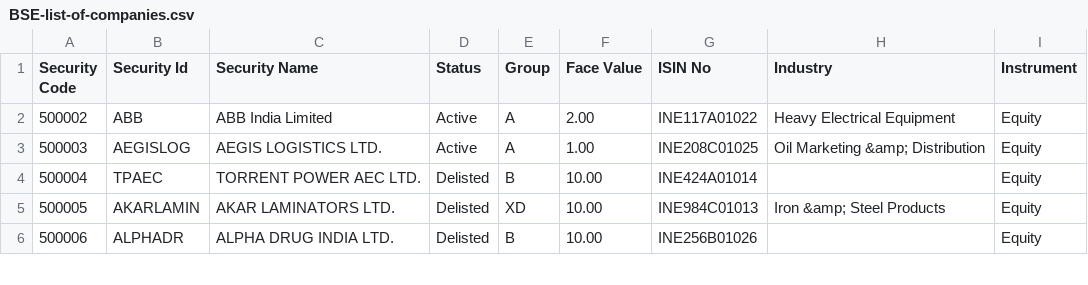
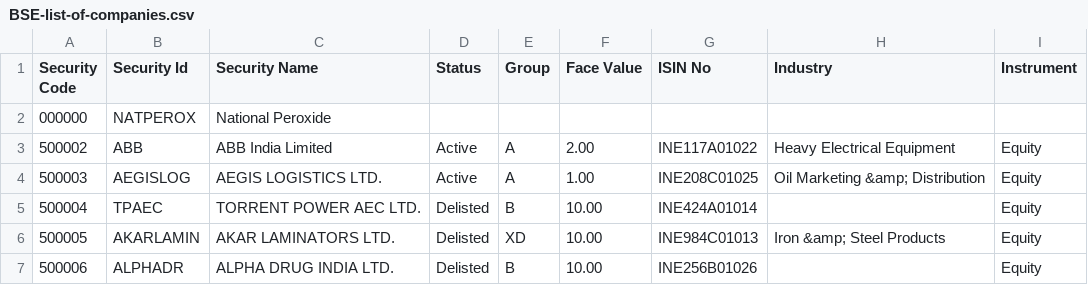
Before and after one commit to RR192007/csvfiles, a CSV file: BSE-list-of-companies.csv, drawn as a sheet; only a part is shown.

Commit message:
Update BSE-list-of-companies.csv

```diff
--- a/BSE-list-of-companies.csv
+++ b/BSE-list-of-companies.csv
@@ -1,2 +1,3 @@
 Security Code,Security Id,Security Name,Status,Group,Face Value,ISIN No,Industry,Instrument
+000000, NATPEROX, National Peroxide
 500002,ABB,ABB India Limited,Active,A ,2.00,INE117A01022,Heavy Electrical Equipment,Equity
```
